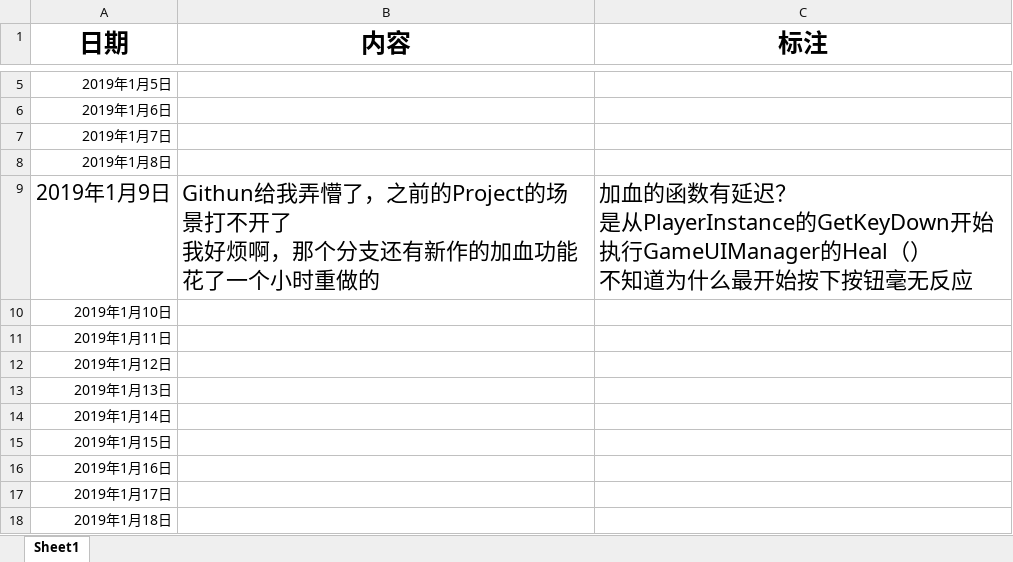
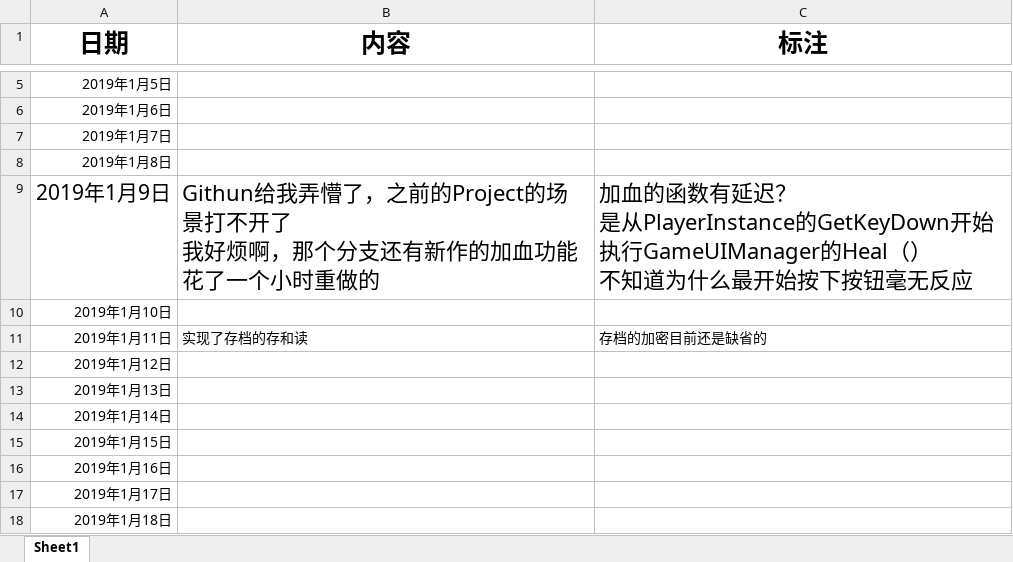
Before and after one commit to Haruho/DD, an Excel workbook: DreamDigger.xlsx, sheet Sheet1, drawn as a sheet; only a part is shown, gaps mark what is left out; values as stored, in another font and other column widths than the file's, no borders; the diff names each change by its address in the sheet, - before the commit and + after, or states it on an @@ line.

Commit message:
mark

```diff
--- a/DreamDigger.xlsx (sheet Sheet1)
+++ b/DreamDigger.xlsx (sheet Sheet1)
-B11 (内容): (empty)
+B11 (内容): 实现了存档的存和读
-C11 (标注): (empty)
+C11 (标注): 存档的加密目前还是缺省的
```
